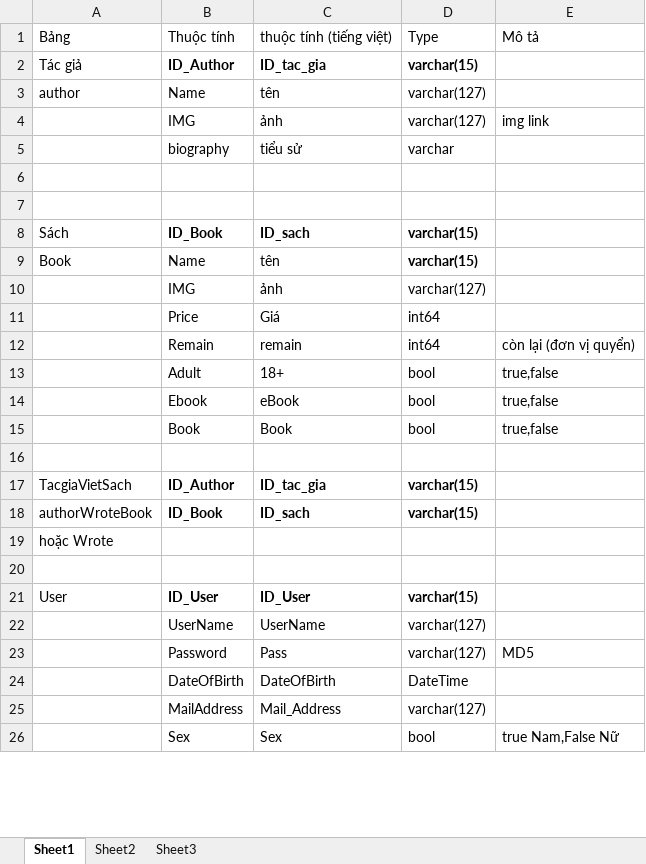
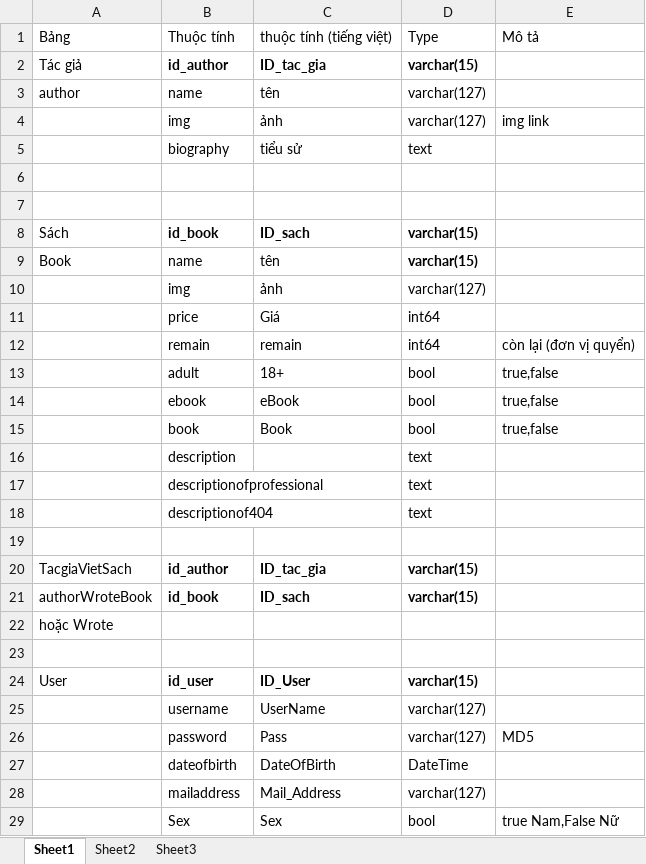
Before and after one commit to 404errorteams/web-programing-prj, an Excel workbook: Prj_ERROR404/02_Member/LuanNT/20140911_DatabaseDesign/CSDL.xlsx, sheet Sheet1, drawn as a sheet; only a part is shown; values as stored, in another font and other column widths than the file's, no borders; table styles not drawn; addresses are those after the commit; the diff covers the shown part only; the diff names each change by its address in the sheet, - before the commit and + after, or states it on an @@ line.

Commit message:
update DB theo y kien VietBQ

```diff
--- a/Prj_ERROR404/02_Member/LuanNT/20140911_DatabaseDesign/CSDL.xlsx (sheet Sheet1)
+++ b/Prj_ERROR404/02_Member/LuanNT/20140911_DatabaseDesign/CSDL.xlsx (sheet Sheet1)
-B2: ID_Author
+B2: id_author
-B3: Name
+B3: name
-B4: IMG
+B4: img
-D5: varchar
+D5: text
-B8: ID_Book
+B8: id_book
-B9: Name
+B9: name
-B10: IMG
+B10: img
-B11: Price
+B11: price
-B12: Remain
+B12: remain
-B13: Adult
+B13: adult
-B14: Ebook
+B14: ebook
-B15: Book
+B15: book
+row 16:  | description |  | text
+row 17:  | descriptionofprofessional |  | text
+row 18:  | descriptionof404 |  | text
-B20: ID_Author
+B20: id_author
-B21: ID_Book
+B21: id_book
-B24: ID_User
+B24: id_user
-B25: UserName
+B25: username
-B26: Password
+B26: password
-B27: DateOfBirth
+B27: dateofbirth
-B28: MailAddress
+B28: mailaddress
```
Also changed, not shown: 12 edited cells elsewhere in this sheet.
